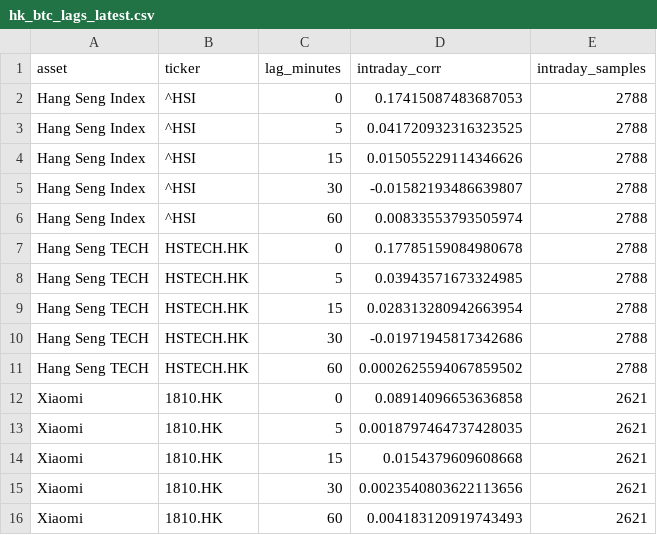
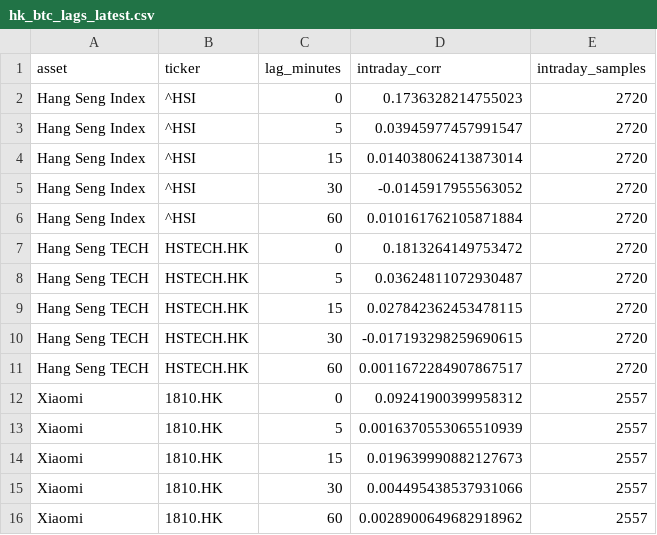
Before and after one commit to Patoinks/Test, a CSV file: data/hk_btc_lags_latest.csv, drawn as a sheet.

```diff
--- a/data/hk_btc_lags_latest.csv
+++ b/data/hk_btc_lags_latest.csv
@@ -1,16 +1,16 @@
 asset,ticker,lag_minutes,intraday_corr,intraday_samples
-Hang Seng Index,^HSI,0,0.17415087483687053,2788
-Hang Seng Index,^HSI,5,0.041720932316323525,2788
-Hang Seng Index,^HSI,15,0.015055229114346626,2788
-Hang Seng Index,^HSI,30,-0.01582193486639807,2788
-Hang Seng Index,^HSI,60,0.00833553793505974,2788
-Hang Seng TECH,HSTECH.HK,0,0.17785159084980678,2788
-Hang Seng TECH,HSTECH.HK,5,0.03943571673324985,2788
-Hang Seng TECH,HSTECH.HK,15,0.028313280942663954,2788
-Hang Seng TECH,HSTECH.HK,30,-0.01971945817342686,2788
-Hang Seng TECH,HSTECH.HK,60,0.0002625594067859502,2788
-Xiaomi,1810.HK,0,0.08914096653636858,2621
-Xiaomi,1810.HK,5,0.0018797464737428035,2621
-Xiaomi,1810.HK,15,0.0154379609608668,2621
-Xiaomi,1810.HK,30,0.0023540803622113656,2621
-Xiaomi,1810.HK,60,0.004183120919743493,2621
+Hang Seng Index,^HSI,0,0.1736328214755023,2720
+Hang Seng Index,^HSI,5,0.03945977457991547,2720
+Hang Seng Index,^HSI,15,0.014038062413873014,2720
+Hang Seng Index,^HSI,30,-0.0145917955563052,2720
+Hang Seng Index,^HSI,60,0.010161762105871884,2720
+Hang Seng TECH,HSTECH.HK,0,0.1813264149753472,2720
+Hang Seng TECH,HSTECH.HK,5,0.03624811072930487,2720
+Hang Seng TECH,HSTECH.HK,15,0.027842362453478115,2720
+Hang Seng TECH,HSTECH.HK,30,-0.017193298259690615,2720
+Hang Seng TECH,HSTECH.HK,60,0.0011672284907867517,2720
+Xiaomi,1810.HK,0,0.09241900399958312,2557
+Xiaomi,1810.HK,5,0.0016370553065510939,2557
+Xiaomi,1810.HK,15,0.019639990882127673,2557
+Xiaomi,1810.HK,30,0.004495438537931066,2557
+Xiaomi,1810.HK,60,0.0028900649682918962,2557
```
Also changed, not shown: data/hk_btc_history.csv, data/hk_btc_latest.csv, 6 other files.
